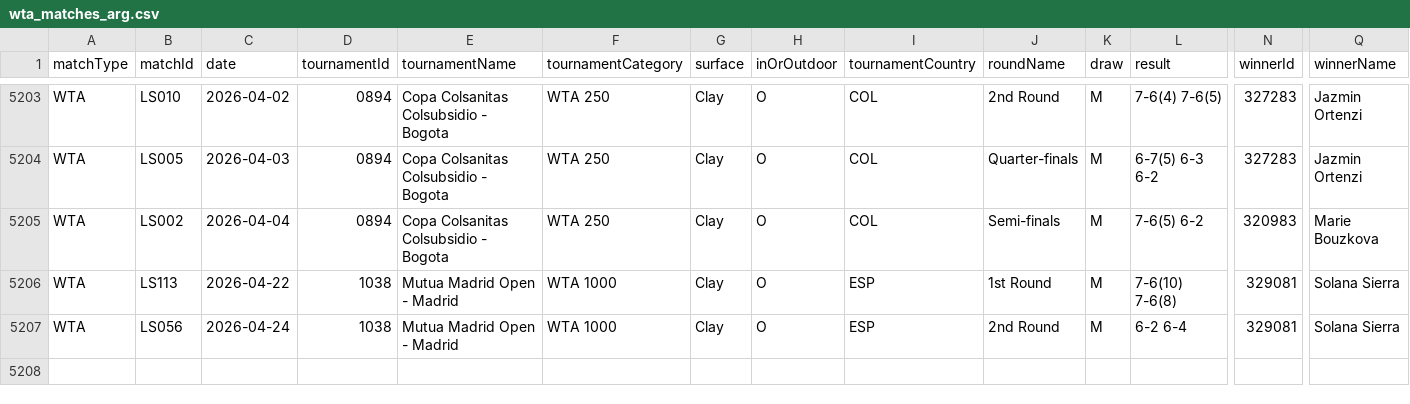
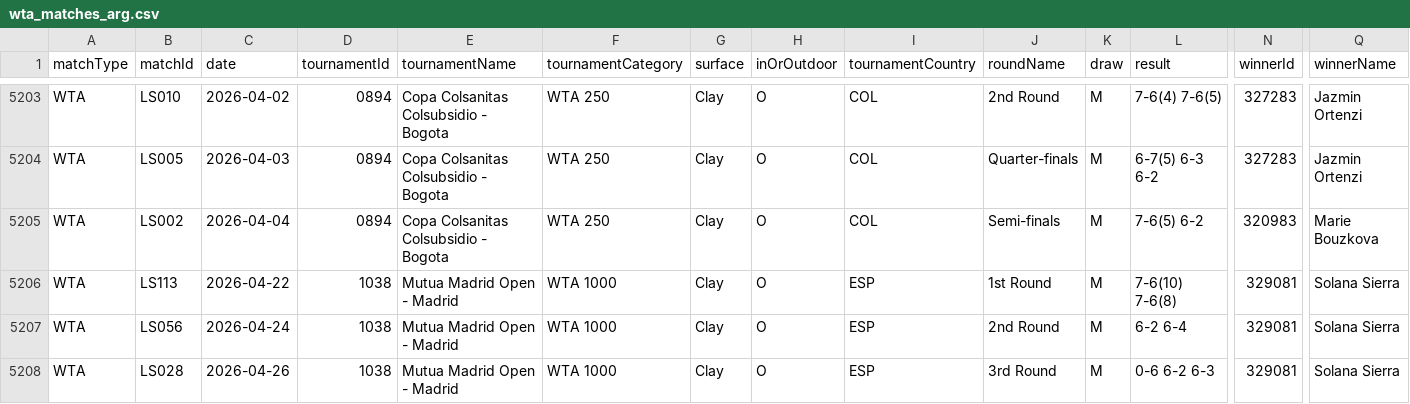
Before and after one commit to tomistgg/tenis-fem-arg, a CSV file: data/wta_matches_arg.csv, drawn as a sheet; only a part is shown, gaps mark what is left out; rows hold the shown columns only; the diff names each change by its address in the sheet, - before the commit and + after, or states it on an @@ line.

```diff
--- a/data/wta_matches_arg.csv
+++ b/data/wta_matches_arg.csv
+row 5208: WTA | LS028 | 2026-04-26 | 1038 | Mutua Madrid Open - Madrid | WTA 1000 | Clay | O | ESP | 3rd Round | M | 0-6 6-2 6-3 | 329081 | Solana Sierra
```
Also changed, not shown: 9 other files.
